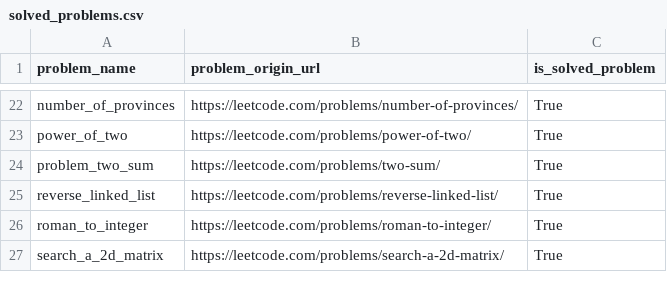
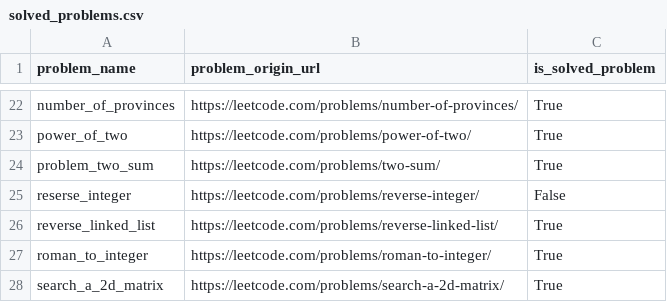
Before and after one commit to DushnoAndTochka/solutions_algorithmic_problems, a CSV file: solved_problems.csv, drawn as a sheet; only a part is shown, gaps mark what is left out.

Commit message:
Reverse Integer

```diff
--- a/solved_problems.csv
+++ b/solved_problems.csv
@@ -24,2 +24,3 @@ power_of_two,https://leetcode.com/problems/power-of-two/,True
 problem_two_sum,https://leetcode.com/problems/two-sum/,True
+reserse_integer,https://leetcode.com/problems/reverse-integer/,False
 reverse_linked_list,https://leetcode.com/problems/reverse-linked-list/,True
```
Also changed, not shown: 1 other file.
